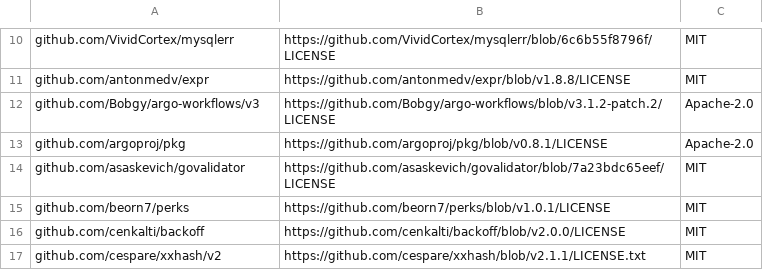
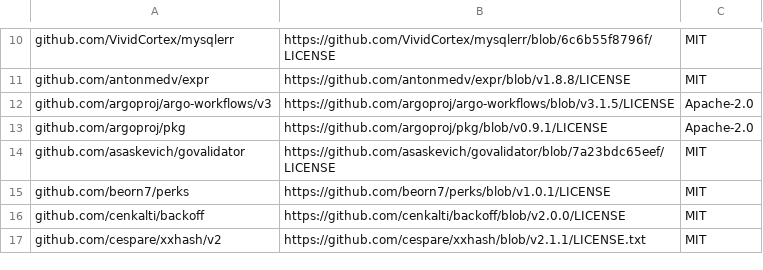
Before and after one commit to aronchick/pipelines, a CSV file: backend/third_party_licenses/apiserver.csv, drawn as a sheet; only a part is shown, gaps mark what is left out.

Commit message:
feat: upgrade to argo v3.1.5-patch (#6228)
* feat: upgrade to argo v3.1.5-patch

* update go.mod

* fix license

* update license

```diff
--- a/backend/third_party_licenses/apiserver.csv
+++ b/backend/third_party_licenses/apiserver.csv
@@ -11,4 +11,4 @@ github.com/VividCortex/mysqlerr, https://github.com/VividCortex/mysqlerr/blob/6c
 github.com/antonmedv/expr, https://github.com/antonmedv/expr/blob/v1.8.8/LICENSE, MIT
-github.com/Bobgy/argo-workflows/v3, https://github.com/Bobgy/argo-workflows/blob/v3.1.2-patch.2/LICENSE, Apache-2.0
-github.com/argoproj/pkg, https://github.com/argoproj/pkg/blob/v0.8.1/LICENSE, Apache-2.0
+github.com/argoproj/argo-workflows/v3, https://github.com/argoproj/argo-workflows/blob/v3.1.5/LICENSE, Apache-2.0
+github.com/argoproj/pkg, https://github.com/argoproj/pkg/blob/v0.9.1/LICENSE, Apache-2.0
 github.com/asaskevich/govalidator, https://github.com/asaskevich/govalidator/blob/7a23bdc65eef/LICENSE, MIT
```
Also changed, not shown: backend/third_party_licenses/cache_server.csv, backend/third_party_licenses/persistence_agent.csv, 11 other files.
